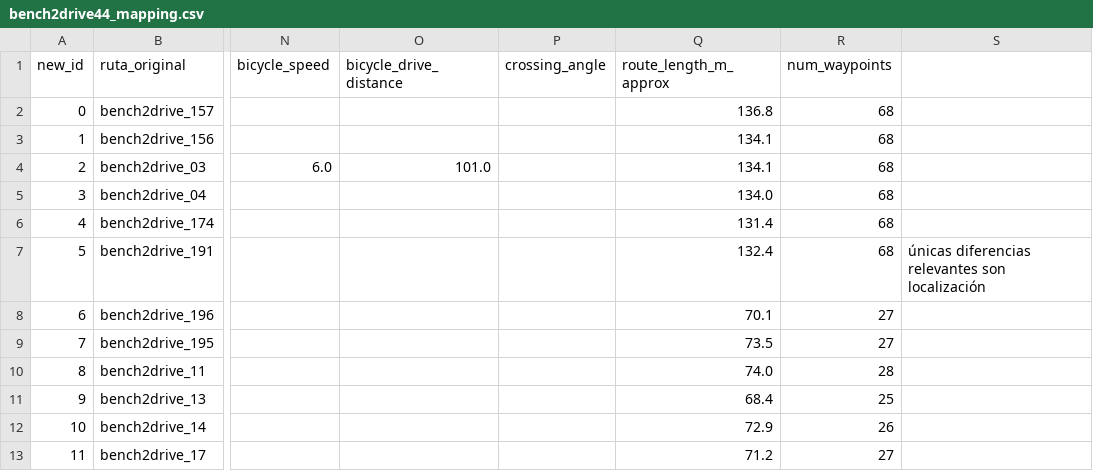
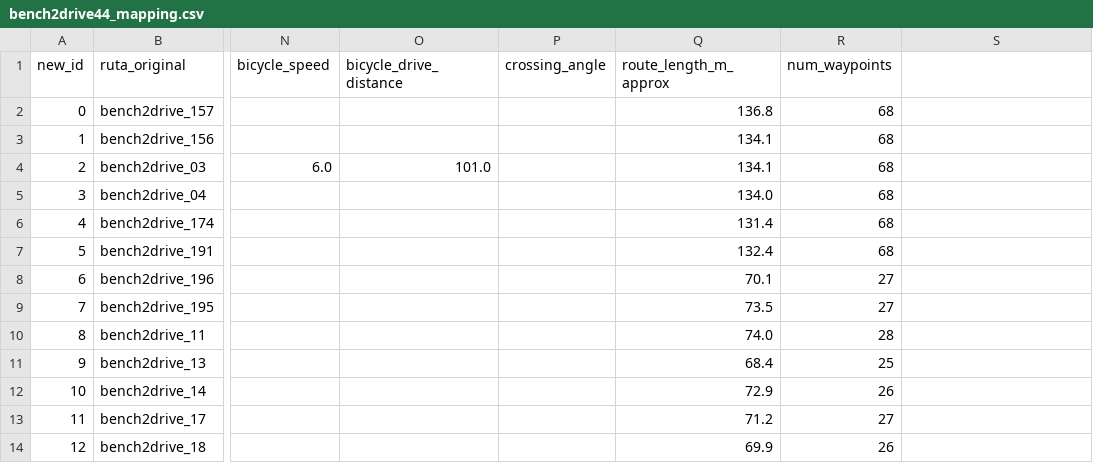
Before and after one commit to carolina-dediego/Urban-FSM-Decision-Making-Module, a CSV file: evaluation/routes/bench2drive44_mapping.csv, drawn as a sheet; only a part is shown, gaps mark what is left out; the shorter side is filled out with more unchanged rows; the diff names each change by its address in the sheet, - before the commit and + after, or states it on an @@ line.

Commit message:
Fix formatting issue in bench2drive44_mapping.csv

```diff
--- a/evaluation/routes/bench2drive44_mapping.csv
+++ b/evaluation/routes/bench2drive44_mapping.csv
-S7: únicas diferencias relevantes son localización
+S7: (empty)
```
